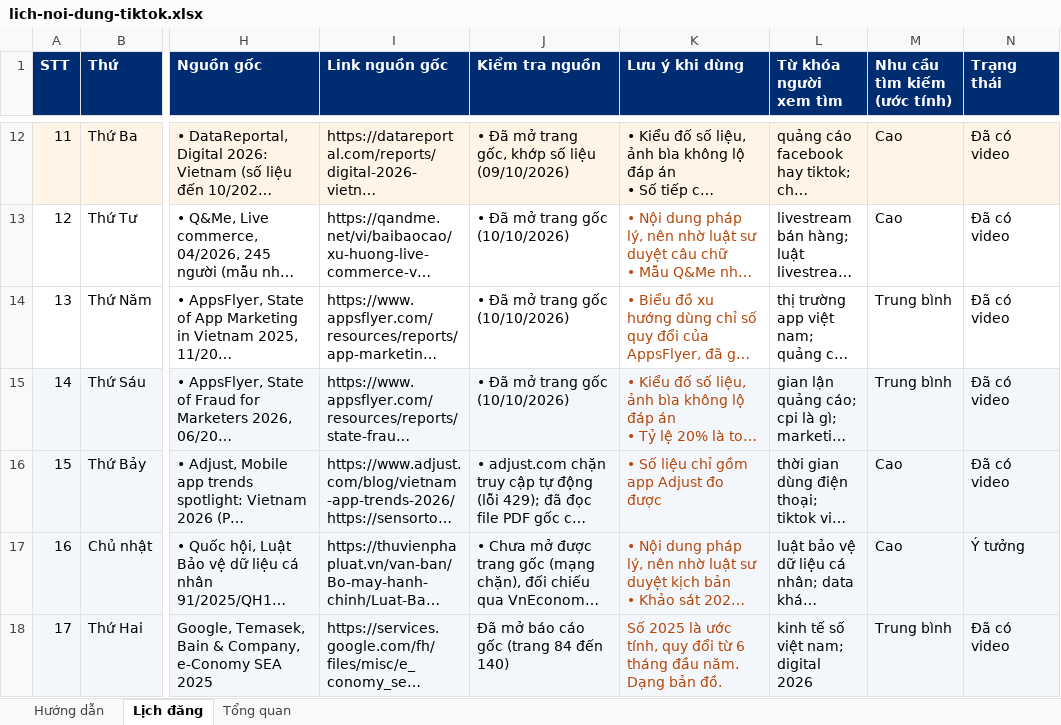
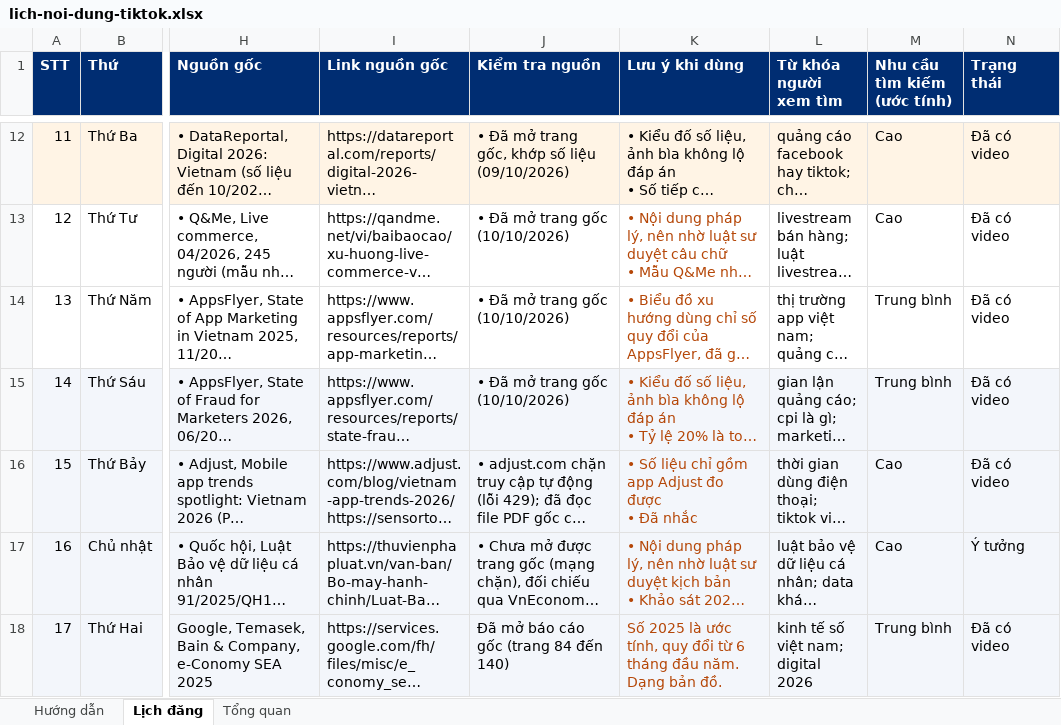
Before and after one commit to tinle47/Adtek_website, an Excel workbook: video/plan/lich-noi-dung-tiktok.xlsx, sheet Lịch đăng, drawn as a sheet; only a part is shown, gaps mark what is left out; long unchanged cells end in …; values as stored, in another font and other column widths than the file's, no borders; charts and pictures not drawn; ↵ is a line break in a cell; the diff names each change by its address in the sheet, - before the commit and + after, or states it on an @@ line.

```diff
--- a/video/plan/lich-noi-dung-tiktok.xlsx (sheet Lịch đăng)
+++ b/video/plan/lich-noi-dung-tiktok.xlsx (sheet Lịch đăng)
-K16 (Lưu ý khi dùng): • Số liệu chỉ gồm app Adjust đo được
+K16 (Lưu ý khi dùng): • Số liệu chỉ gồm app Adjust đo được ↵ • Đã nhắc
```
Also changed, not shown: 1 other file.
